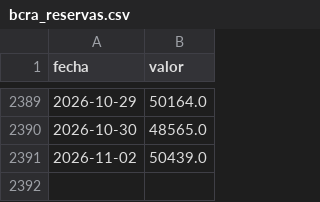
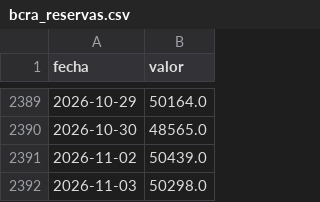
Before and after one commit to maximoquintia/inflacion-ar, a CSV file: data/raw/bcra_reservas.csv, drawn as a sheet; only a part is shown, gaps mark what is left out.

```diff
--- a/data/raw/bcra_reservas.csv
+++ b/data/raw/bcra_reservas.csv
@@ -2391 +2391,2 @@ fecha,valor
 2026-11-02,50439.0
+2026-11-03,50298.0
```
Also changed, not shown: data/processed/tabla_mensual.csv, 4 other files.
